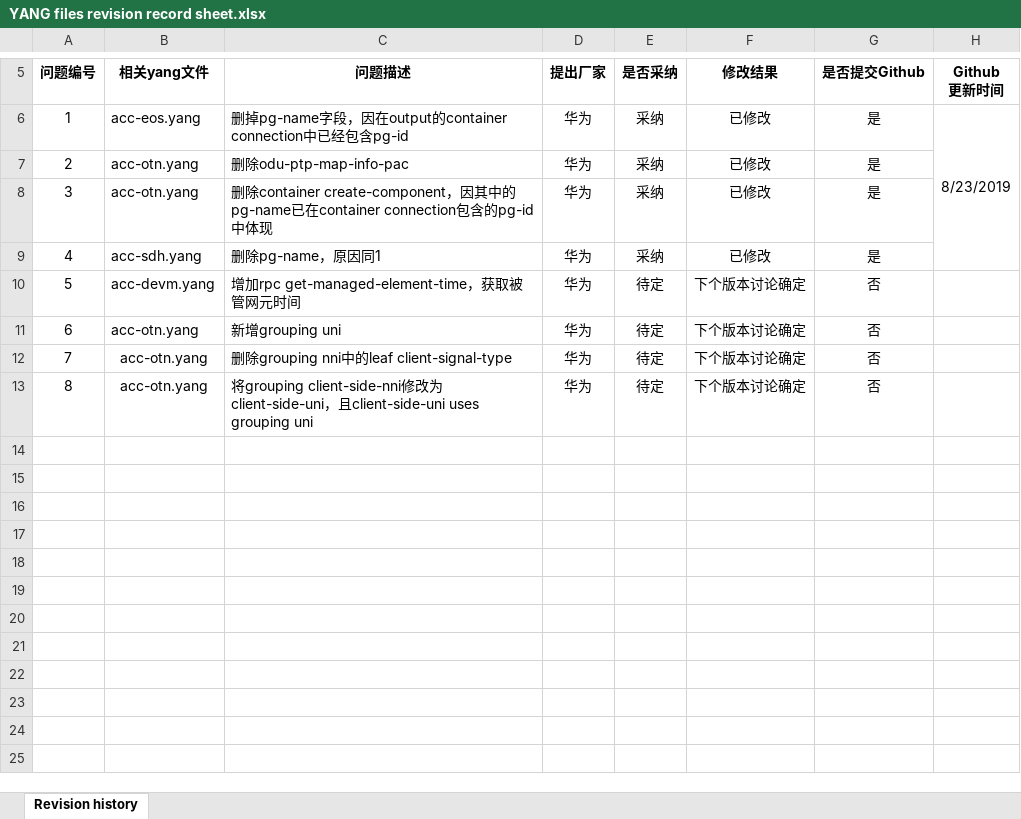
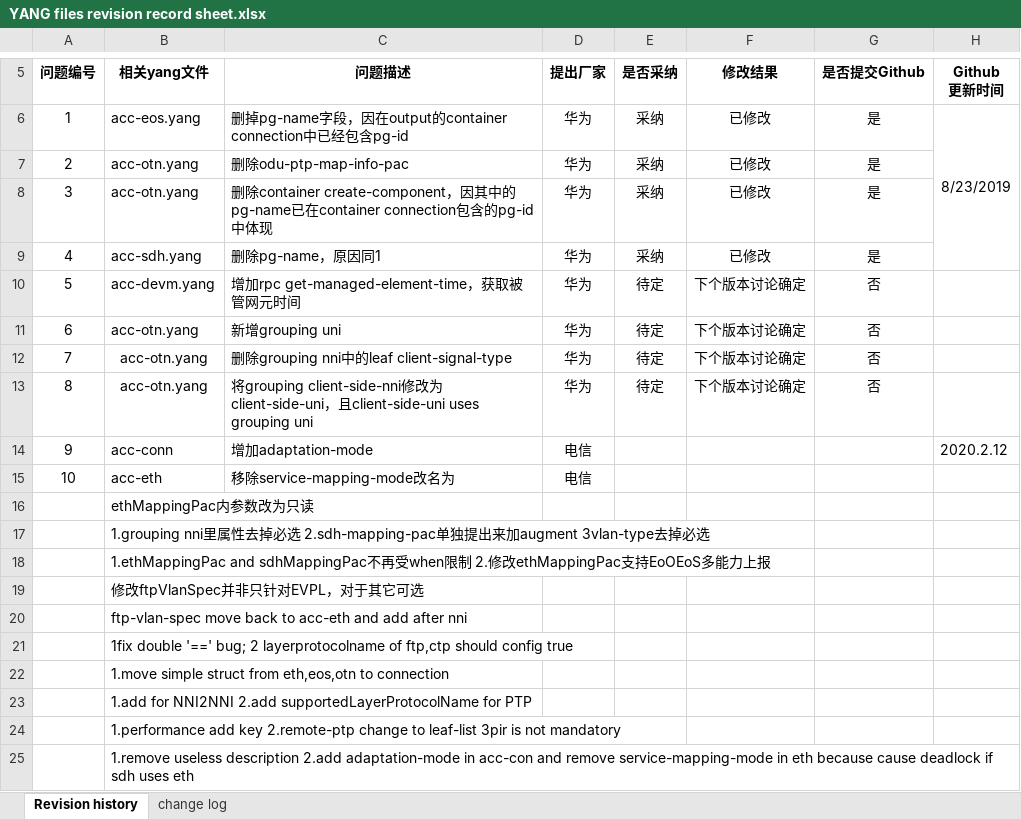
Before and after one commit to XingZhao-CATR/ACC-OTN-Yang, an Excel workbook: YANG files revision record sheet.xlsx, sheet Revision history, drawn as a sheet; only a part is shown, gaps mark what is left out; values as stored, in another font and other column widths than the file's, no borders; charts and pictures and conditional formats not drawn; the diff names each change by its address in the sheet, - before the commit and + after, or states it on an @@ line.

Commit message:
add enum value for adaptation_mode

```diff
--- a/YANG files revision record sheet.xlsx (sheet Revision history)
+++ b/YANG files revision record sheet.xlsx (sheet Revision history)
+sheet tab: change log
+row 14: 9 | acc-conn | 增加adaptation-mode | 电信 |  |  |  | 2020.2.12
+row 15: 10 | acc-eth | 移除service-mapping-mode改名为 | 电信
+row 16:  | ethMappingPac内参数改为只读
+row 17:  | 1.grouping nni里属性去掉必选 2.sdh-mapping-pac单独提出来加augment 3vlan-type去掉必选
+row 18:  | 1.ethMappingPac and sdhMappingPac不再受when限制 2.修改ethMappingPac支持EoOEoS多能力上报
+row 19:  | 修改ftpVlanSpec并非只针对EVPL，对于其它可选
+row 20:  | ftp-vlan-spec move back to acc-eth and add after nni
+row 21:  | 1fix double '==' bug; 2 layerprotocolname of ftp,ctp should config true
+row 22:  | 1.move simple struct from eth,eos,otn to connection
+row 23:  | 1.add for NNI2NNI 2.add supportedLayerProtocolName for PTP
+row 24:  | 1.performance add key 2.remote-ptp change to leaf-list 3pir is not mandatory
+row 25:  | 1.remove useless description 2.add adaptation-mode in acc-con and remove service-mapping-mode in eth because cause deadlock if sdh uses eth
```
Also changed, not shown: charts or pictures, 2 other files.
